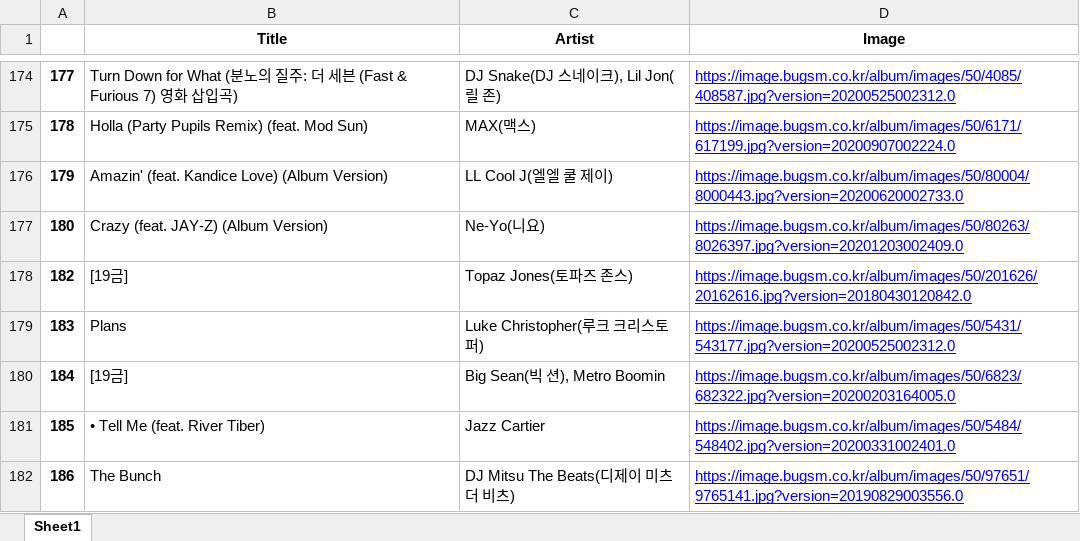
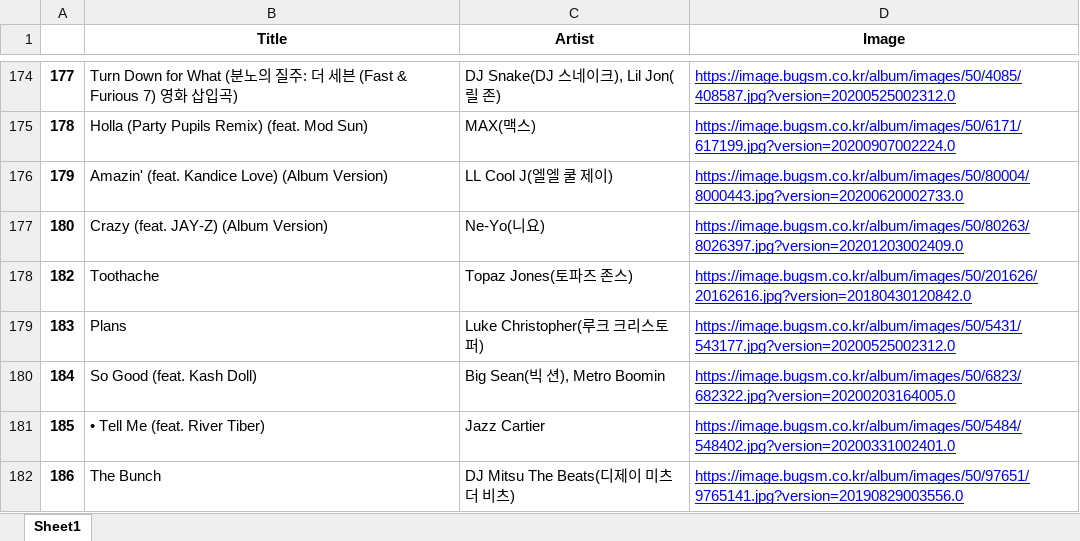
Before and after one commit to 2020-Crawler-Dataton/main, an Excel workbook: Selenium/Bugs/data/genre/힙합.xlsx, sheet Sheet1, drawn as a sheet; only a part is shown, gaps mark what is left out; values as stored, in another font and other column widths than the file's, no borders; the diff covers the shown part only; the diff names each change by its address in the sheet, - before the commit and + after, or states it on an @@ line.

```diff
--- a/Selenium/Bugs/data/genre/힙합.xlsx (sheet Sheet1)
+++ b/Selenium/Bugs/data/genre/힙합.xlsx (sheet Sheet1)
-B178 (Title): [19금]
+B178 (Title): Toothache
-B180 (Title): [19금]
+B180 (Title): So Good (feat. Kash Doll)
```
Also changed, not shown: 1 added row and 23 edited cells elsewhere in this sheet, Selenium/Bugs/data/genre/재즈.xlsx, Selenium/Bugs/data/style/강한.xlsx, 42 other files.
